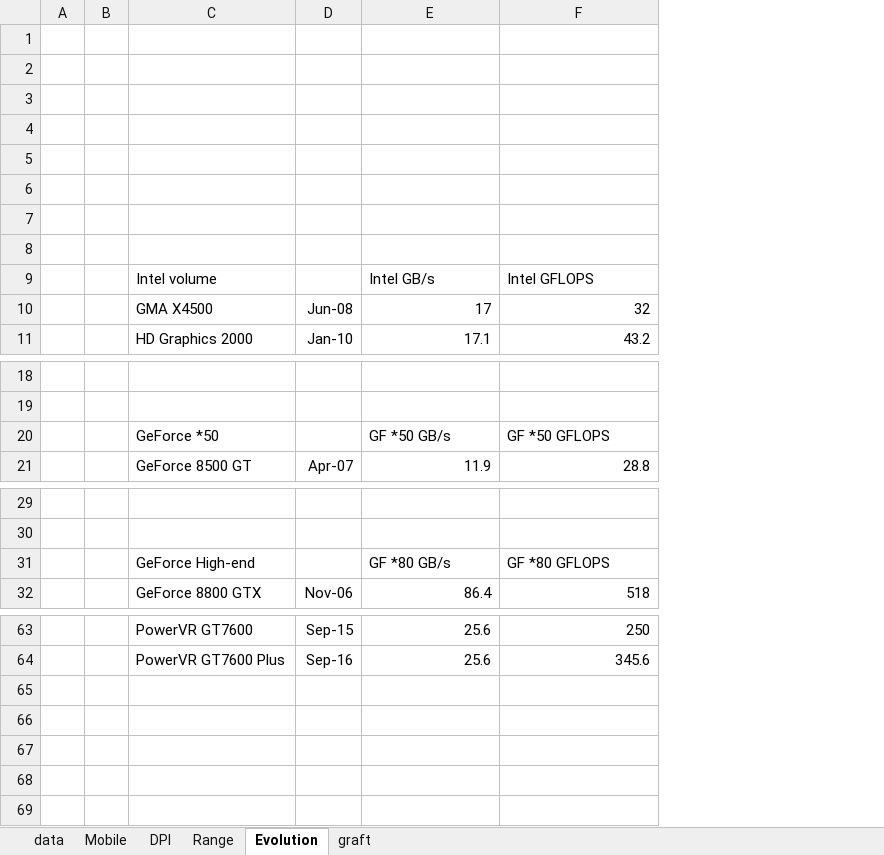
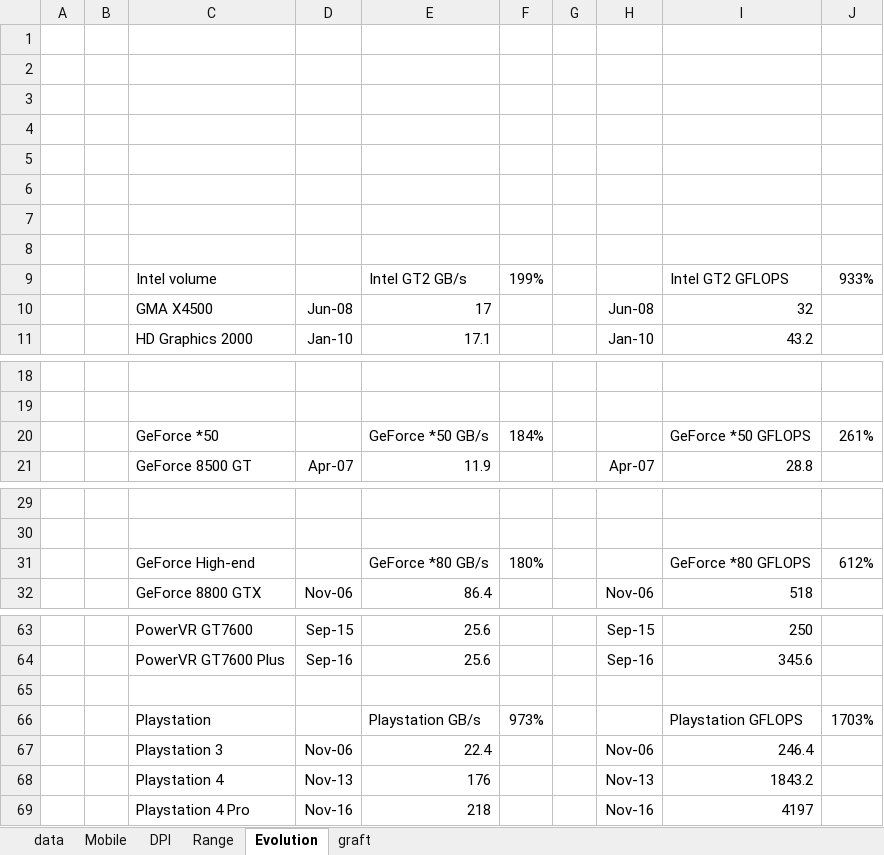
Before and after one commit to g-truc/website, an Excel workbook: doc/GPU database.xlsx, sheet Evolution, drawn as a sheet; only a part is shown, gaps mark what is left out; values as stored, in another font and other column widths than the file's, no borders; charts and pictures not drawn; addresses are those after the commit; the diff names each change by its address in the sheet, - before the commit and + after, or states it on an @@ line.

```diff
--- a/doc/GPU database.xlsx (sheet Evolution)
+++ b/doc/GPU database.xlsx (sheet Evolution)
+column F, row 9: 199%; row 20: 184%; row 31: 180%
+column G, empty
+column H, rows 10-11: Jun-08 | Jan-10; row 21: Apr-07; row 32: Nov-06; rows 63-64: Sep-15 | Sep-16
+column J, row 9: 933%; row 20: 261%; row 31: 612%
-E9: Intel GB/s
+E9: Intel GT2 GB/s
-I9: Intel GFLOPS
+I9: Intel GT2 GFLOPS
-E20: GF *50 GB/s
+E20: GeForce *50 GB/s
-I20: GF *50 GFLOPS
+I20: GeForce *50 GFLOPS
-E31: GF *80 GB/s
+E31: GeForce *80 GB/s
-I31: GF *80 GFLOPS
+I31: GeForce *80 GFLOPS
+row 65: (empty)
+row 66:  |  | Playstation |  | Playstation GB/s | 973% |  |  | Playstation GFLOPS | 1703%
+row 67:  |  | Playstation 3 | Nov-06 | 22.4 |  |  | Nov-06 | 246.4
+row 68:  |  | Playstation 4 | Nov-13 | 176 |  |  | Nov-13 | 1843.2
+row 69:  |  | Playstation 4 Pro | Nov-16 | 218 |  |  | Nov-16 | 4197
```
Also changed, not shown: sheet data, charts or pictures, 1 other file.
